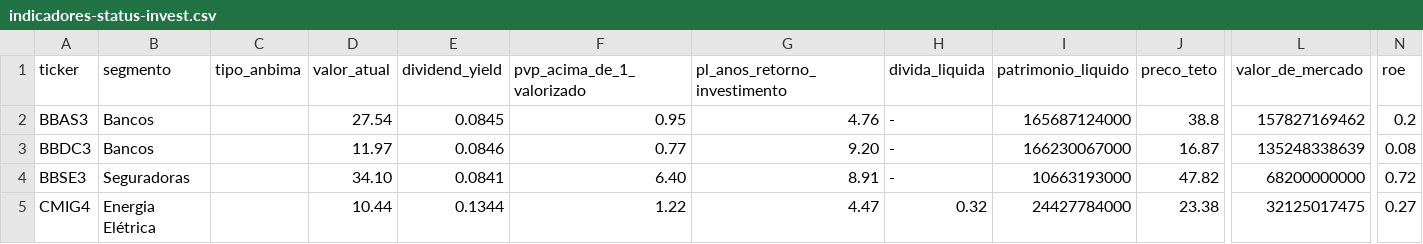
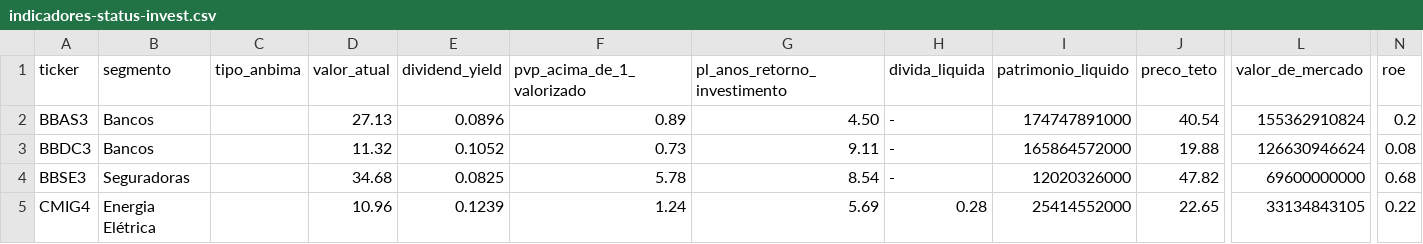
Before and after one commit to Genicleito/market_trading_analysis, a CSV file: indicadores-status-invest.csv, drawn as a sheet; only a part is shown, gaps mark what is left out; the diff covers the shown part only; the diff names each change by its address in the sheet, - before the commit and + after, or states it on an @@ line.

Commit message:
Update indicadores-status-invest.csv

```diff
--- a/indicadores-status-invest.csv
+++ b/indicadores-status-invest.csv
-D2 (valor_atual): 27.54
+D2 (valor_atual): 27.13
-E2 (dividend_yield): 0.0845
+E2 (dividend_yield): 0.0896
-F2 (pvp_acima_de_1_valorizado): 0.95
+F2 (pvp_acima_de_1_valorizado): 0.89
-G2 (pl_anos_retorno_investimento): 4.76
+G2 (pl_anos_retorno_investimento): 4.50
-I2 (patrimonio_liquido): 165687124000
+I2 (patrimonio_liquido): 174747891000
-J2 (preco_teto): 38.8
+J2 (preco_teto): 40.54
-L2 (valor_de_mercado): 157827169462
+L2 (valor_de_mercado): 155362910824
-D3 (valor_atual): 11.97
+D3 (valor_atual): 11.32
-E3 (dividend_yield): 0.0846
+E3 (dividend_yield): 0.1052
-F3 (pvp_acima_de_1_valorizado): 0.77
+F3 (pvp_acima_de_1_valorizado): 0.73
-G3 (pl_anos_retorno_investimento): 9.20
+G3 (pl_anos_retorno_investimento): 9.11
-I3 (patrimonio_liquido): 166230067000
+I3 (patrimonio_liquido): 165864572000
-J3 (preco_teto): 16.87
+J3 (preco_teto): 19.88
-L3 (valor_de_mercado): 135248338639
+L3 (valor_de_mercado): 126630946624
-D4 (valor_atual): 34.10
+D4 (valor_atual): 34.68
-E4 (dividend_yield): 0.0841
+E4 (dividend_yield): 0.0825
-F4 (pvp_acima_de_1_valorizado): 6.40
+F4 (pvp_acima_de_1_valorizado): 5.78
-G4 (pl_anos_retorno_investimento): 8.91
+G4 (pl_anos_retorno_investimento): 8.54
-I4 (patrimonio_liquido): 10663193000
+I4 (patrimonio_liquido): 12020326000
-L4 (valor_de_mercado): 68200000000
+L4 (valor_de_mercado): 69600000000
-N4 (roe): 0.72
+N4 (roe): 0.68
-D5 (valor_atual): 10.44
+D5 (valor_atual): 10.96
-E5 (dividend_yield): 0.1344
+E5 (dividend_yield): 0.1239
-F5 (pvp_acima_de_1_valorizado): 1.22
+F5 (pvp_acima_de_1_valorizado): 1.24
-G5 (pl_anos_retorno_investimento): 4.47
+G5 (pl_anos_retorno_investimento): 5.69
-H5 (divida_liquida): 0.32
+H5 (divida_liquida): 0.28
-I5 (patrimonio_liquido): 24427784000
+I5 (patrimonio_liquido): 25414552000
-J5 (preco_teto): 23.38
+J5 (preco_teto): 22.65
-L5 (valor_de_mercado): 32125017475
+L5 (valor_de_mercado): 33134843105
-N5 (roe): 0.27
+N5 (roe): 0.22
```
Also changed, not shown: 113 edited cells elsewhere in this file.
